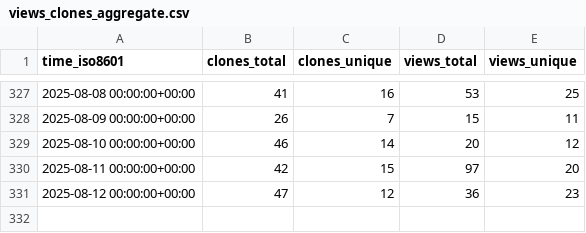
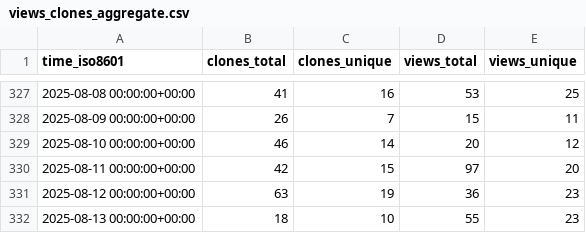
Before and after one commit to alairock/neosync, a CSV file: nucleuscloud/neosync/ghrs-data/views_clones_aggregate.csv, drawn as a sheet; only a part is shown, gaps mark what is left out.

```diff
--- a/nucleuscloud/neosync/ghrs-data/views_clones_aggregate.csv
+++ b/nucleuscloud/neosync/ghrs-data/views_clones_aggregate.csv
@@ -330,2 +330,3 @@ time_iso8601,clones_total,clones_unique,views_total,views_unique
 2025-08-11 00:00:00+00:00,42,15,97,20
-2025-08-12 00:00:00+00:00,47,12,36,23
+2025-08-12 00:00:00+00:00,63,19,36,23
+2025-08-13 00:00:00+00:00,18,10,55,23
```
Also changed, not shown: 1 other file.
